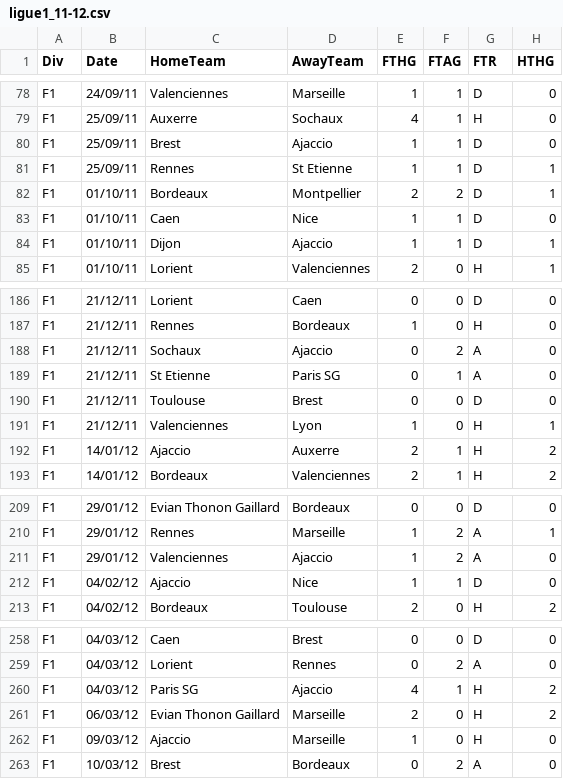
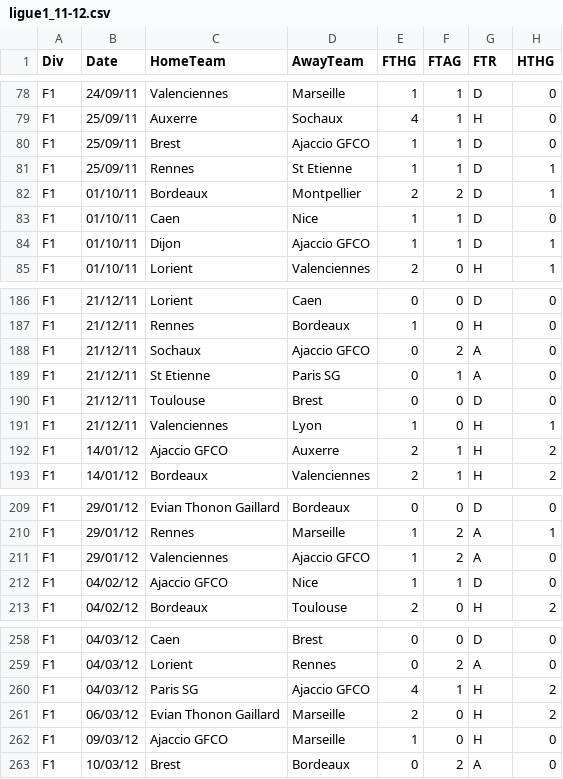
Before and after one commit to mfriscia7/SoccerVisualizer, a CSV file: Ligue1/ligue1_11-12.csv, drawn as a sheet; only a part is shown, gaps mark what is left out; the diff covers the shown part only; the diff names each change by its address in the sheet, - before the commit and + after, or states it on an @@ line.

```diff
--- a/Ligue1/ligue1_11-12.csv
+++ b/Ligue1/ligue1_11-12.csv
-D80 (AwayTeam): Ajaccio
+D80 (AwayTeam): Ajaccio GFCO
-D84 (AwayTeam): Ajaccio
+D84 (AwayTeam): Ajaccio GFCO
-D188 (AwayTeam): Ajaccio
+D188 (AwayTeam): Ajaccio GFCO
-C192 (HomeTeam): Ajaccio
+C192 (HomeTeam): Ajaccio GFCO
-D211 (AwayTeam): Ajaccio
+D211 (AwayTeam): Ajaccio GFCO
-C212 (HomeTeam): Ajaccio
+C212 (HomeTeam): Ajaccio GFCO
-D260 (AwayTeam): Ajaccio
+D260 (AwayTeam): Ajaccio GFCO
-C262 (HomeTeam): Ajaccio
+C262 (HomeTeam): Ajaccio GFCO
```
Also changed, not shown: 30 edited cells elsewhere in this file, EPL/epl_02-03.csv, Ligue1/ligue1_12-13.csv, 6 other files.
